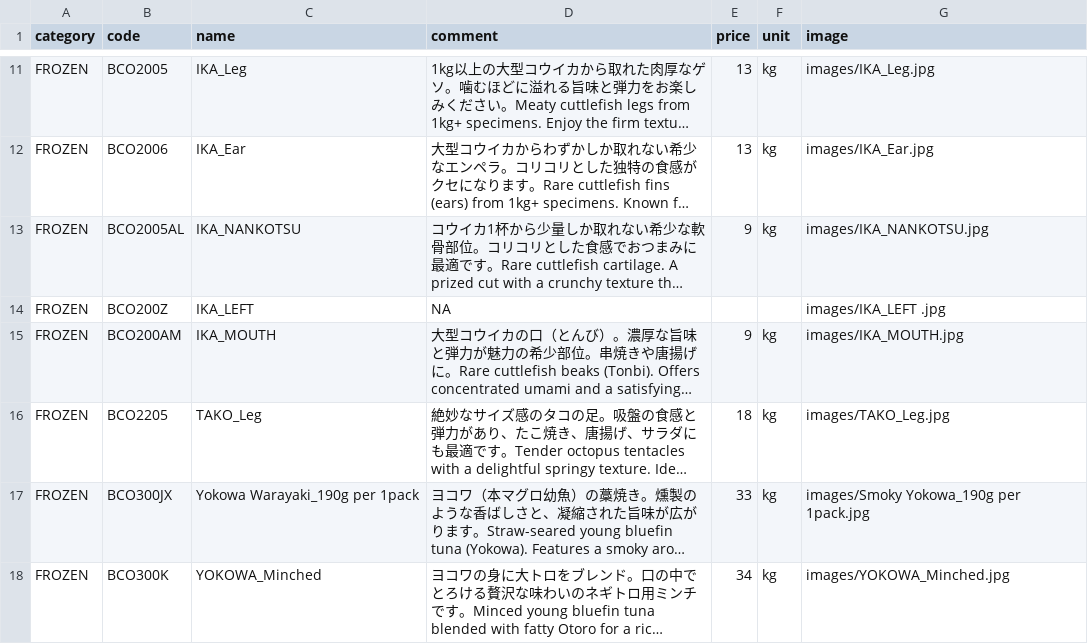
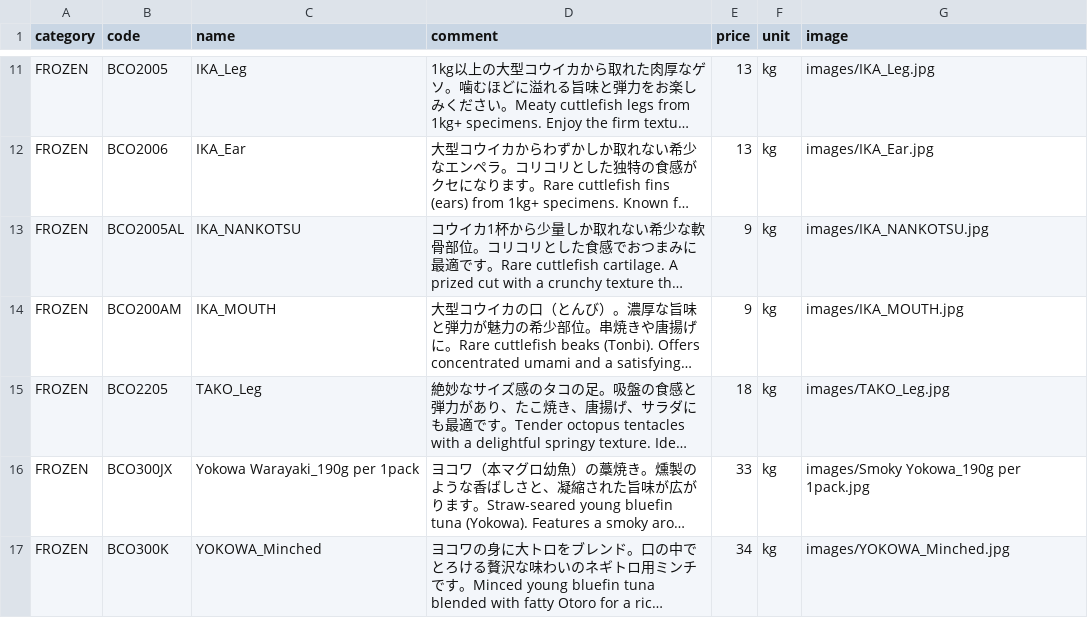
Before and after one commit to Sasuraimitsu/sakanaya-productlist, a CSV file: products.csv, drawn as a sheet; only a part is shown, gaps mark what is left out; long unchanged cells end in …; the diff names each change by its address in the sheet, - before the commit and + after, or states it on an @@ line.

Commit message:
Remove IKA_LEFT entry from products.csv
Removed entry for IKA_LEFT from products.csv.

```diff
--- a/products.csv
+++ b/products.csv
-row 14: FROZEN | BCO200Z | IKA_LEFT | NA |  |  | images/IKA_LEFT .jpg
```
